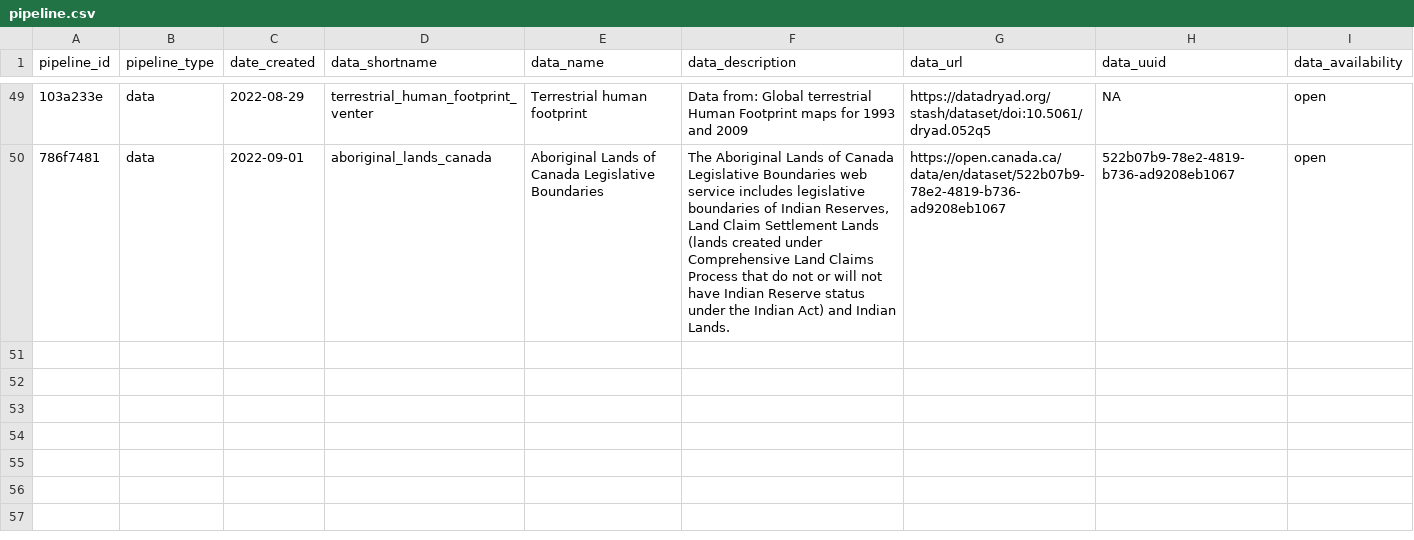
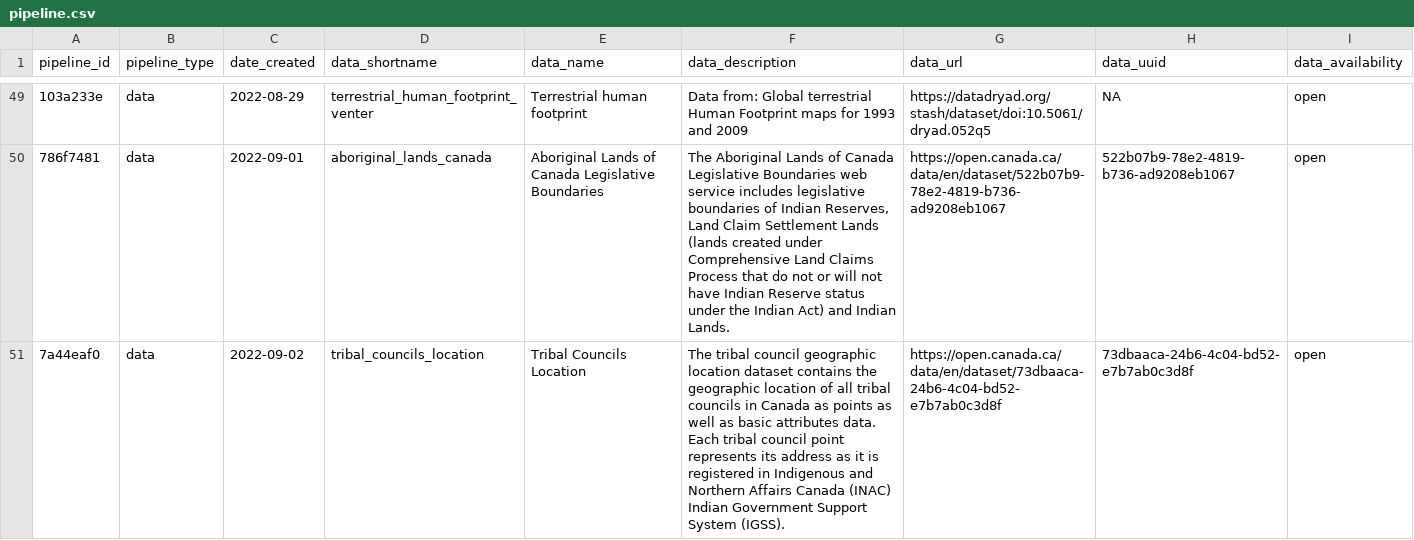
Before and after one commit to Ecosystem-Assessments/pipedat, a CSV file: inst/extdata/pipeline.csv, drawn as a sheet; only a part is shown, gaps mark what is left out.

Commit message:
tribal councils location

```diff
--- a/inst/extdata/pipeline.csv
+++ b/inst/extdata/pipeline.csv
@@ -50 +50,2 @@
 "786f7481","data","2022-09-01","aboriginal_lands_canada","Aboriginal Lands of Canada Legislative Boundaries","The Aboriginal Lands of Canada Legislative Boundaries web service includes legislative boundaries of Indian Reserves, Land Claim Settlement Lands (lands created under Comprehensive Land Claims Process that do not or will not have Indian Reserve status under the Indian Act) and Indian Lands.","https://open.canada.ca/data/en/dataset/522b07b9-78e2-4819-b736-ad9208eb1067","522b07b9-78e2-4819-b736-ad9208eb1067","open"
+"7a44eaf0","data","2022-09-02","tribal_councils_location","Tribal Councils Location","The tribal council geographic location dataset contains the geographic location of all tribal councils in Canada as points as well as basic attributes data. Each tribal council point represents its address as it is registered in Indigenous and Northern Affairs Canada (INAC) Indian Government Support System (IGSS).","https://open.canada.ca/data/en/dataset/73dbaaca-24b6-4c04-bd52-e7b7ab0c3d8f","73dbaaca-24b6-4c04-bd52-e7b7ab0c3d8f","open"
```
Also changed, not shown: inst/extdata/files_clean.csv, inst/extdata/files_raw.csv, 7 other files.
